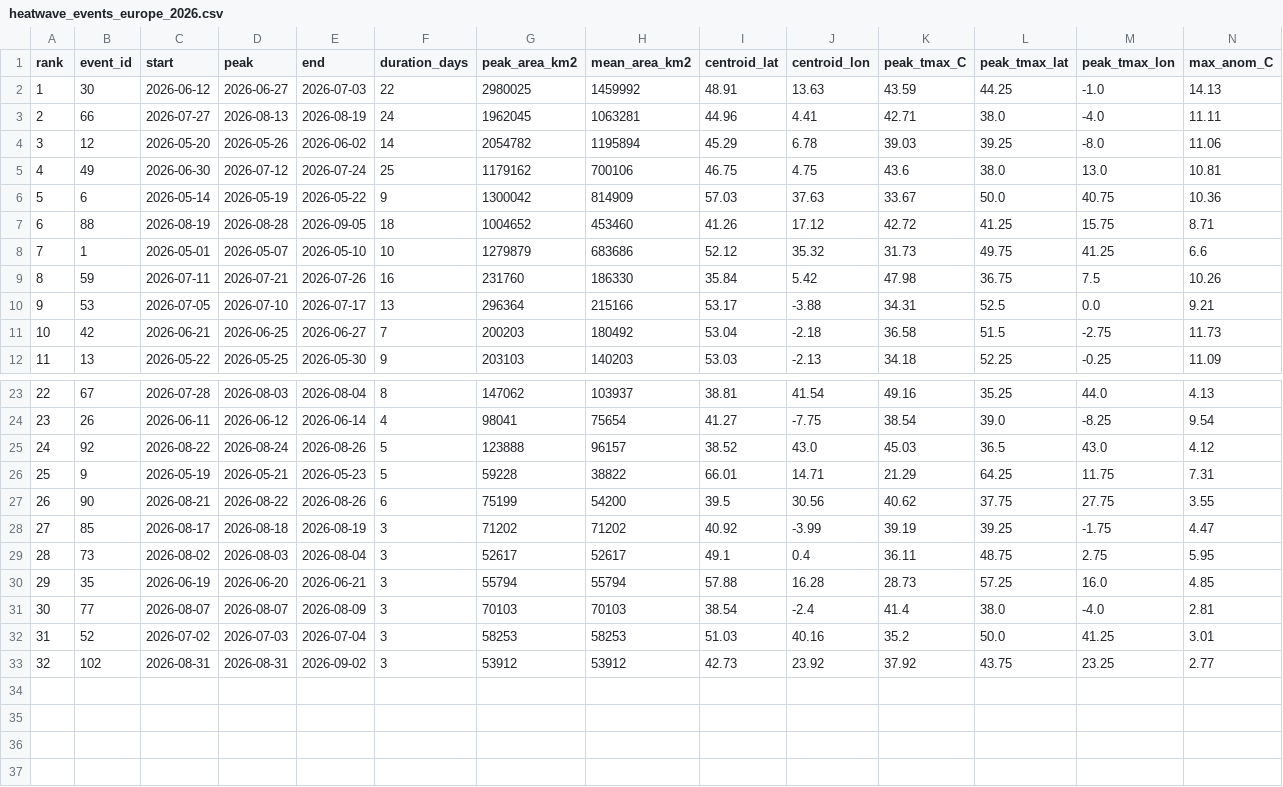
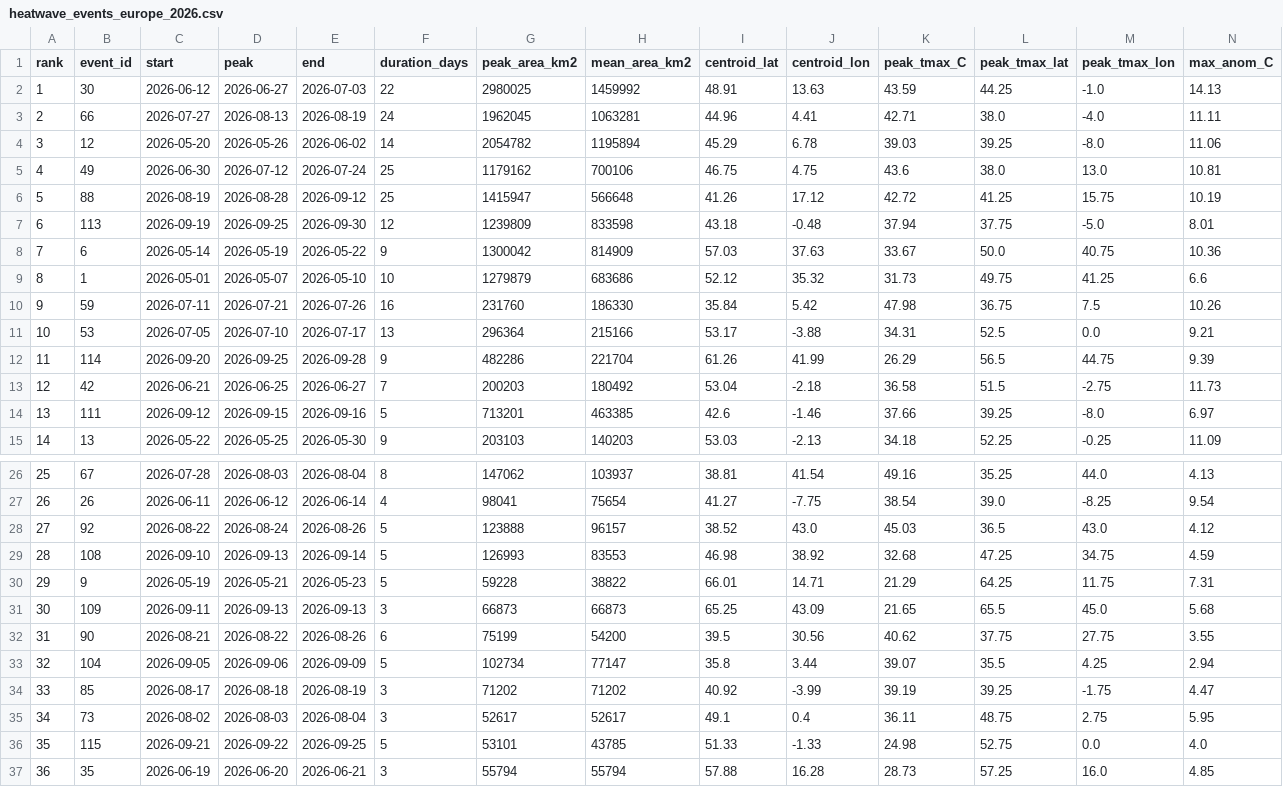
Before and after one commit to ieadoboe/heatwave-initial-conditions, a CSV file: data/heatwave_events_europe_2026.csv, drawn as a sheet; only a part is shown, gaps mark what is left out; the shorter side is filled out with more unchanged rows; removed rows and columns are numbered as before the commit, all else as after; rows hold the shown columns only; the diff names each change by its address in the sheet, - before the commit and + after, or states it on an @@ line.

Commit message:
measure events whole across the season edges and rerun the 2026 catalogue through September
Flag events cut off by the ends of the download, keep any event with a day
inside May to September, and add the 2003 and 2022 catalogues for comparison.

```diff
--- a/data/heatwave_events_europe_2026.csv
+++ b/data/heatwave_events_europe_2026.csv
+row 6: 5 | 88 | 2026-08-19 | 2026-08-28 | 2026-09-12 | 25 | 1415947 | 566648 | 41.26 | 17.12 | 42.72 | 41.25 | 15.75 | 10.19
+row 7: 6 | 113 | 2026-09-19 | 2026-09-25 | 2026-09-30 | 12 | 1239809 | 833598 | 43.18 | -0.48 | 37.94 | 37.75 | -5.0 | 8.01
@@ column A (rank) renumbered from row 8 down @@
-row 7: 6 | 88 | 2026-08-19 | 2026-08-28 | 2026-09-05 | 18 | 1004652 | 453460 | 41.26 | 17.12 | 42.72 | 41.25 | 15.75 | 8.71
+row 12: 11 | 114 | 2026-09-20 | 2026-09-25 | 2026-09-28 | 9 | 482286 | 221704 | 61.26 | 41.99 | 26.29 | 56.5 | 44.75 | 9.39
+row 14: 13 | 111 | 2026-09-12 | 2026-09-15 | 2026-09-16 | 5 | 713201 | 463385 | 42.6 | -1.46 | 37.66 | 39.25 | -8.0 | 6.97
+row 29: 28 | 108 | 2026-09-10 | 2026-09-13 | 2026-09-14 | 5 | 126993 | 83553 | 46.98 | 38.92 | 32.68 | 47.25 | 34.75 | 4.59
+row 31: 30 | 109 | 2026-09-11 | 2026-09-13 | 2026-09-13 | 3 | 66873 | 66873 | 65.25 | 43.09 | 21.65 | 65.5 | 45.0 | 5.68
+row 33: 32 | 104 | 2026-09-05 | 2026-09-06 | 2026-09-09 | 5 | 102734 | 77147 | 35.8 | 3.44 | 39.07 | 35.5 | 4.25 | 2.94
+row 36: 35 | 115 | 2026-09-21 | 2026-09-22 | 2026-09-25 | 5 | 53101 | 43785 | 51.33 | -1.33 | 24.98 | 52.75 | 0.0 | 4.0
```
Also changed, not shown: 11 other files.
